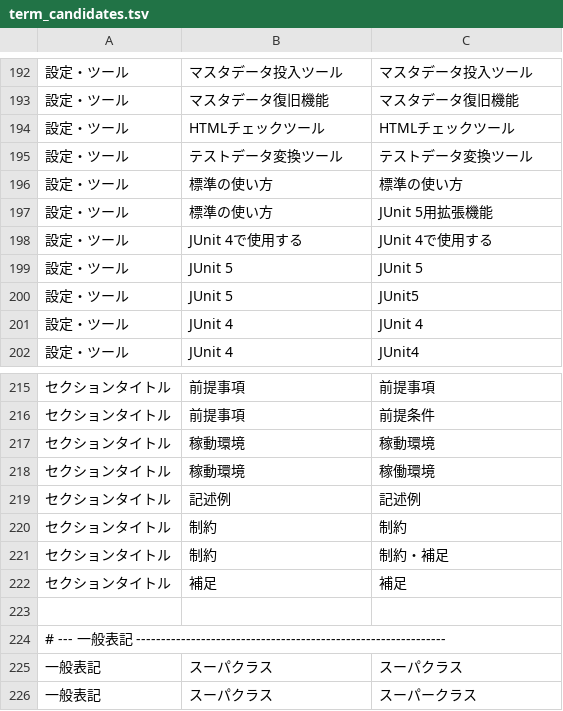
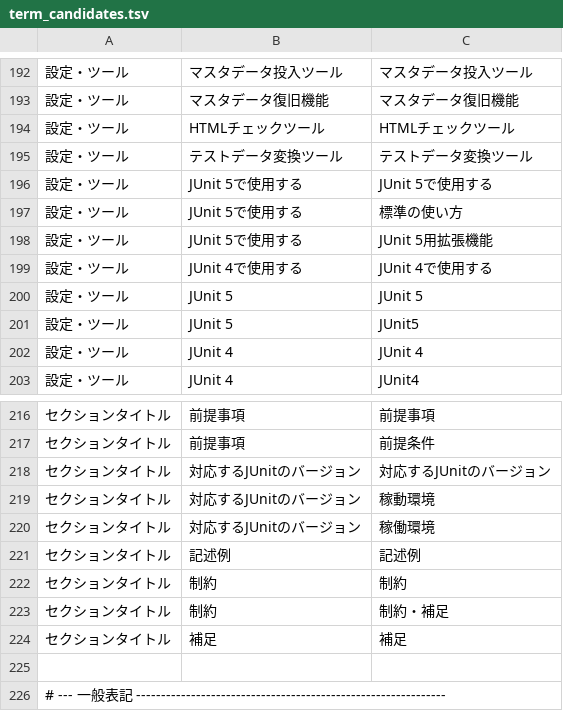
Before and after one commit to nablarch/nablarch-document, a TSV file: .rn/20260724-ntf-yaml-support/mapping/tools/term_candidates.tsv, drawn as a sheet; only a part is shown, gaps mark what is left out; the shorter side is filled out with more unchanged rows.

Commit message:
docs(rn): #61・#63 の改題を用語集と term_candidates.tsv に波及させ、verify_glossary を RESULT: OK に戻す
#61（標準の使い方→JUnit 5で使用する）で用語集は直したが term_candidates.tsv を更新しておらず、
#63（稼動環境→対応するJUnitのバージョン）と合わせて verify_glossary が不一致4件だった。
#55（b7feb866）と同じ型で正表記を改め、旧名を揺れ表記に残す。verify_glossary RESULT: OK、
verify_mapping OK: no errors。

```diff
--- a/.rn/20260724-ntf-yaml-support/mapping/tools/term_candidates.tsv
+++ b/.rn/20260724-ntf-yaml-support/mapping/tools/term_candidates.tsv
@@ -195,4 +195,5 @@
 設定・ツール	テストデータ変換ツール	テストデータ変換ツール
-設定・ツール	標準の使い方	標準の使い方
-設定・ツール	標準の使い方	JUnit 5用拡張機能
+設定・ツール	JUnit 5で使用する	JUnit 5で使用する
+設定・ツール	JUnit 5で使用する	標準の使い方
+設定・ツール	JUnit 5で使用する	JUnit 5用拡張機能
 設定・ツール	JUnit 4で使用する	JUnit 4で使用する
@@ -216,4 +217,5 @@
 セクションタイトル	前提事項	前提条件
-セクションタイトル	稼動環境	稼動環境
-セクションタイトル	稼動環境	稼働環境
+セクションタイトル	対応するJUnitのバージョン	対応するJUnitのバージョン
+セクションタイトル	対応するJUnitのバージョン	稼動環境
+セクションタイトル	対応するJUnitのバージョン	稼働環境
 セクションタイトル	記述例	記述例
```
Also changed, not shown: 1 other file.
